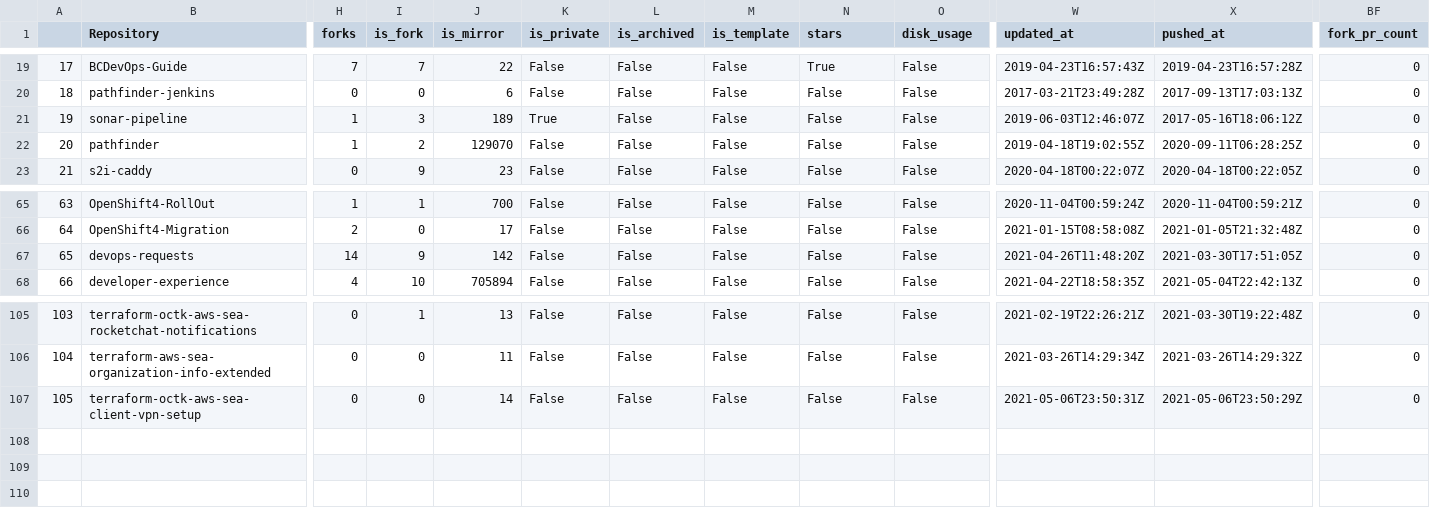
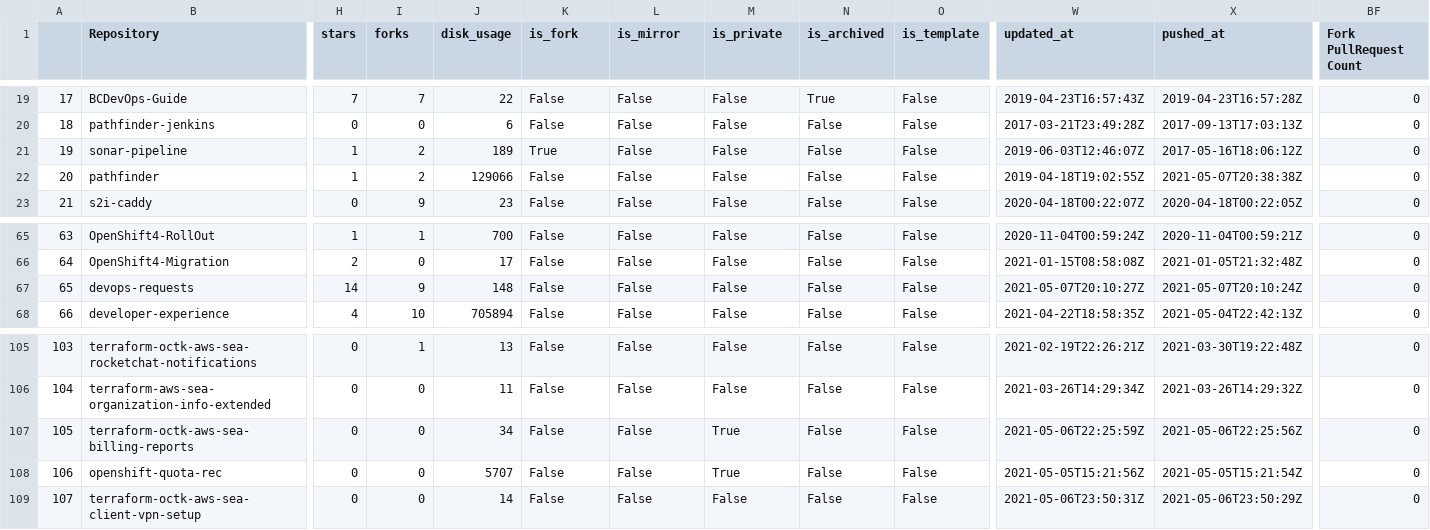
Before and after one commit to bcgov/github-optimization, a CSV file: notebook/dat/bcdevops/master.csv, drawn as a sheet; only a part is shown, gaps mark what is left out; addresses are those after the commit; rows hold the shown columns only; the diff names each change by its address in the sheet, - before the commit and + after, or states it on an @@ line.

Commit message:
create master

```diff
--- a/notebook/dat/bcdevops/master.csv
+++ b/notebook/dat/bcdevops/master.csv
-H1: forks
+H1: stars
-I1: is_fork
+I1: forks
-J1: is_mirror
+J1: disk_usage
-K1: is_private
+K1: is_fork
-L1: is_archived
+L1: is_mirror
-M1: is_template
+M1: is_private
-N1: stars
+N1: is_archived
-O1: disk_usage
+O1: is_template
-BF1: fork_pr_count
+BF1: Fork PullRequest Count
-I21 (forks): 3
+I21 (forks): 2
-J22 (disk_usage): 129070
+J22 (disk_usage): 129066
-X22 (pushed_at): 2020-09-11T06:28:25Z
+X22 (pushed_at): 2021-05-07T20:38:38Z
-J67 (disk_usage): 142
+J67 (disk_usage): 148
-W67 (updated_at): 2021-04-26T11:48:20Z
+W67 (updated_at): 2021-05-07T20:10:27Z
-X67 (pushed_at): 2021-03-30T17:51:05Z
+X67 (pushed_at): 2021-05-07T20:10:24Z
+row 107: 105 | terraform-octk-aws-sea-billing-reports | 0 | 0 | 34 | False | False | True | False | False | 2021-05-06T22:25:59Z | 2021-05-06T22:25:56Z | 0
+row 108: 106 | openshift-quota-rec | 0 | 0 | 5707 | False | False | True | False | False | 2021-05-05T15:21:56Z | 2021-05-05T15:21:54Z | 0
@@ column A renumbered from row 109 down @@
```
